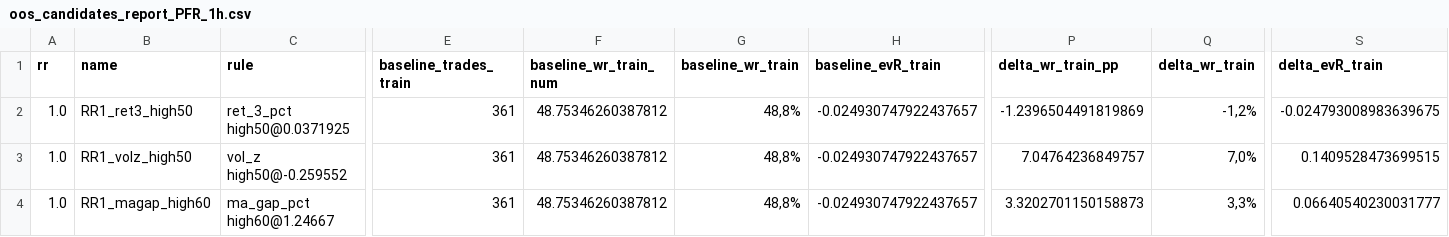
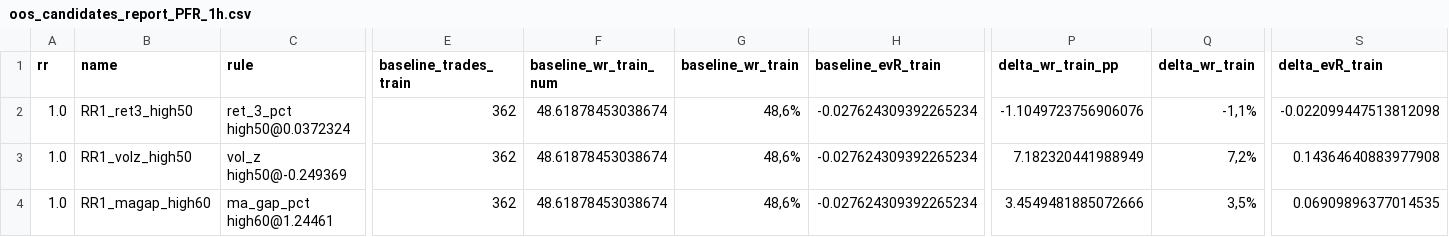
Before and after one commit to gabrielmachadogh/Backtests.v2, a CSV file: results/recommended/tf20/oos_candidates_report_PFR_1h.csv, drawn as a sheet; only a part is shown, gaps mark what is left out; the diff covers the shown part only; the diff names each change by its address in the sheet, - before the commit and + after, or states it on an @@ line.

```diff
--- a/results/recommended/tf20/oos_candidates_report_PFR_1h.csv
+++ b/results/recommended/tf20/oos_candidates_report_PFR_1h.csv
-C2 (rule): ret_3_pct high50@0.0371925
+C2 (rule): ret_3_pct high50@0.0372324
-E2:E4 (baseline_trades_train): 361
+E2:E4 (baseline_trades_train): 362
-F2:F4 (baseline_wr_train_num): 48.75346260387812
+F2:F4 (baseline_wr_train_num): 48.61878453038674
-G2:G4 (baseline_wr_train): 48,8%
+G2:G4 (baseline_wr_train): 48,6%
-H2:H4 (baseline_evR_train): -0.024930747922437657
+H2:H4 (baseline_evR_train): -0.027624309392265234
-P2 (delta_wr_train_pp): -1.2396504491819869
+P2 (delta_wr_train_pp): -1.1049723756906076
-Q2 (delta_wr_train): -1,2%
+Q2 (delta_wr_train): -1,1%
-S2 (delta_evR_train): -0.024793008983639675
+S2 (delta_evR_train): -0.022099447513812098
-C3 (rule): vol_z high50@-0.259552
+C3 (rule): vol_z high50@-0.249369
-P3 (delta_wr_train_pp): 7.04764236849757
+P3 (delta_wr_train_pp): 7.182320441988949
-Q3 (delta_wr_train): 7,0%
+Q3 (delta_wr_train): 7,2%
-S3 (delta_evR_train): 0.1409528473699515
+S3 (delta_evR_train): 0.14364640883977908
-C4 (rule): ma_gap_pct high60@1.24667
+C4 (rule): ma_gap_pct high60@1.24461
-P4 (delta_wr_train_pp): 3.3202701150158873
+P4 (delta_wr_train_pp): 3.4549481885072666
-Q4 (delta_wr_train): 3,3%
+Q4 (delta_wr_train): 3,5%
-S4 (delta_evR_train): 0.06640540230031777
+S4 (delta_evR_train): 0.06909896377014535
```
Also changed, not shown: 161 edited cells elsewhere in this file, results/backtest_trades_BTC_USDT.csv, results/recommended/STABILITY.csv, 8 other files.
